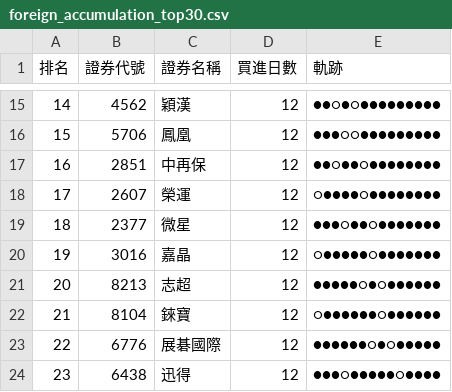
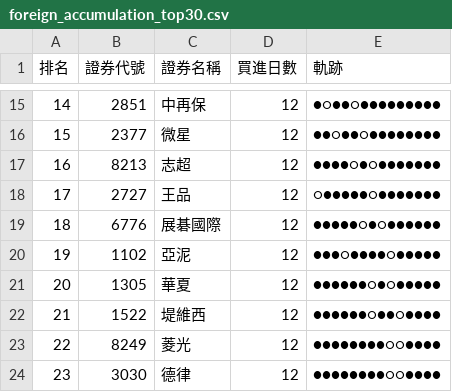
Before and after one commit to SongChiChuang/tw-stock-flow, a CSV file: reports/accumulation/foreign_accumulation_top30.csv, drawn as a sheet; only a part is shown, gaps mark what is left out; the diff covers the shown part only.

```diff
--- a/reports/accumulation/foreign_accumulation_top30.csv
+++ b/reports/accumulation/foreign_accumulation_top30.csv
@@ -15,10 +15,10 @@
-14,4562,穎漢,12,●●○●○●●●●●●●●●
-15,5706,鳳凰,12,●●●○○●●●●●●●●●
-16,2851,中再保,12,●●○●●○●●●●●●●●
-17,2607,榮運,12,○●●●●○●●●●●●●●
-18,2377,微星,12,●●●○●●○●●●●●●●
-19,3016,嘉晶,12,○●●●●●○●●●●●●●
-20,8213,志超,12,●●●●●○●○●●●●●●
-21,8104,錸寶,12,○●●●●●●○●●●●●●
-22,6776,展碁國際,12,●●●●●●○●○●●●●●
-23,6438,迅得,12,●●●○●●●●●○●●●●
+14,2851,中再保,12,●○●●○●●●●●●●●●
+15,2377,微星,12,●●○●●○●●●●●●●●
+16,8213,志超,12,●●●●○●○●●●●●●●
+17,2727,王品,12,○●●●●●○●●●●●●●
+18,6776,展碁國際,12,●●●●●○●○●●●●●●
+19,1102,亞泥,12,●●●○●●●●○●●●●●
+20,1305,華夏,12,●●●●●●○●○●●●●●
+21,1522,堤維西,12,●●●●●●○●●○●●●●
+22,8249,菱光,12,●●●●●●●●○○●●●●
+23,3030,德律,12,●●●●●●●●○○●●●●
```
Also changed, not shown: 52 edited cells elsewhere in this file, reports/streak/foreign_streak_top30.csv, 7 other files.
